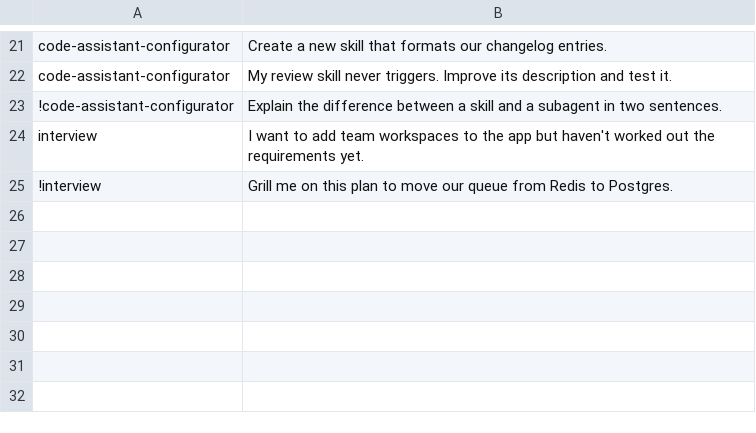
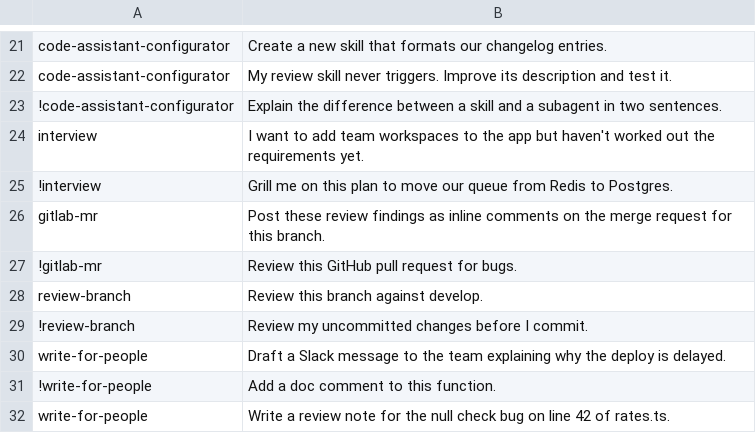
Before and after one commit to AddG0/nix-config, a TSV file: home/common/optional/development/ai/code-assistant-profiles/evals/skill-triggers.tsv, drawn as a sheet; only a part is shown, gaps mark what is left out.

Commit message:
fix(code-assistant-profiles): improved gitlab mr and writing for people handling

```diff
--- a/home/common/optional/development/ai/code-assistant-profiles/evals/skill-triggers.tsv
+++ b/home/common/optional/development/ai/code-assistant-profiles/evals/skill-triggers.tsv
@@ -25 +25,8 @@ interview	I want to add team workspaces to the app but haven't worked out the re
 !interview	Grill me on this plan to move our queue from Redis to Postgres.
+gitlab-mr	Post these review findings as inline comments on the merge request for this branch.
+!gitlab-mr	Review this GitHub pull request for bugs.
+review-branch	Review this branch against develop.
+!review-branch	Review my uncommitted changes before I commit.
+write-for-people	Draft a Slack message to the team explaining why the deploy is delayed.
+!write-for-people	Add a doc comment to this function.
+write-for-people	Write a review note for the null check bug on line 42 of rates.ts.
```
Also changed, not shown: 9 other files.
